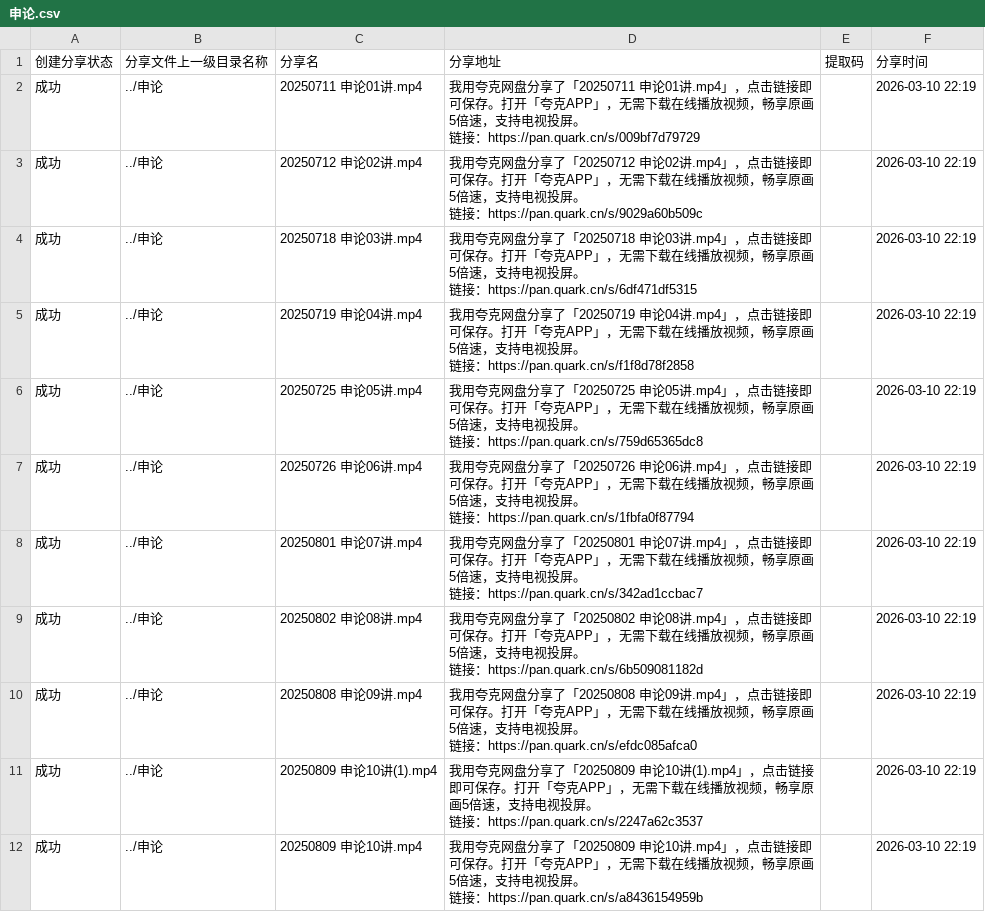
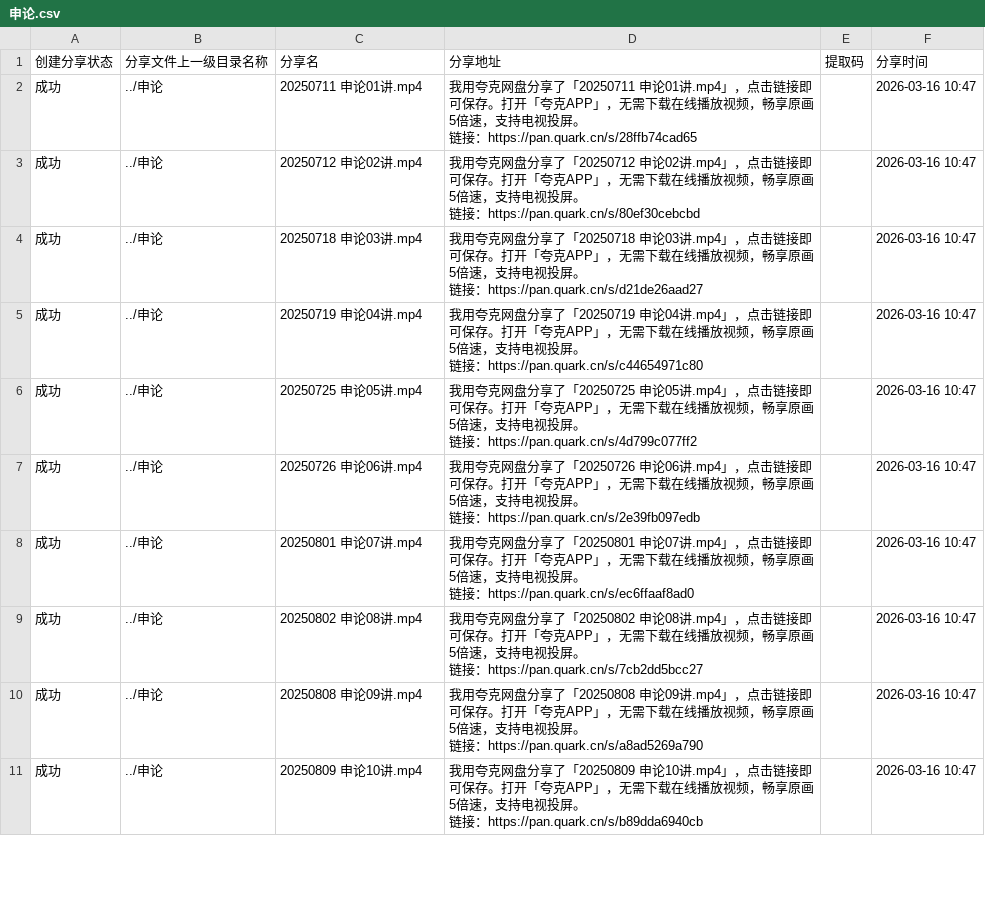
Before and after one commit to lory-cliver-hh/Public-Examination-Management-Station, a CSV file: resources_class/视频资源/申论.csv, drawn as a sheet; only a part is shown; the diff covers the shown part only.

```diff
--- a/resources_class/视频资源/申论.csv
+++ b/resources_class/视频资源/申论.csv
@@ -1,23 +1,21 @@
 创建分享状态,分享文件上一级目录名称,分享名,分享地址,提取码,分享时间
-成功,../申论,20250711 申论01讲.mp4,"我用夸克网盘分享了「20250711 申论01讲.mp4」，点击链接即可保存。打开「夸克APP」，无需下载在线播放视频，畅享原画5倍速，支持电视投屏。
-链接：https://pan.quark.cn/s/009bf7d79729",,2026-03-10 22:19
-成功,../申论,20250712 申论02讲.mp4,"我用夸克网盘分享了「20250712 申论02讲.mp4」，点击链接即可保存。打开「夸克APP」，无需下载在线播放视频，畅享原画5倍速，支持电视投屏。
-链接：https://pan.quark.cn/s/9029a60b509c",,2026-03-10 22:19
-成功,../申论,20250718 申论03讲.mp4,"我用夸克网盘分享了「20250718 申论03讲.mp4」，点击链接即可保存。打开「夸克APP」，无需下载在线播放视频，畅享原画5倍速，支持电视投屏。
-链接：https://pan.quark.cn/s/6df471df5315",,2026-03-10 22:19
-成功,../申论,20250719  申论04讲.mp4,"我用夸克网盘分享了「20250719  申论04讲.mp4」，点击链接即可保存。打开「夸克APP」，无需下载在线播放视频，畅享原画5倍速，支持电视投屏。
-链接：https://pan.quark.cn/s/f1f8d78f2858",,2026-03-10 22:19
-成功,../申论,20250725 申论05讲.mp4,"我用夸克网盘分享了「20250725 申论05讲.mp4」，点击链接即可保存。打开「夸克APP」，无需下载在线播放视频，畅享原画5倍速，支持电视投屏。
-链接：https://pan.quark.cn/s/759d65365dc8",,2026-03-10 22:19
-成功,../申论,20250726 申论06讲.mp4,"我用夸克网盘分享了「20250726 申论06讲.mp4」，点击链接即可保存。打开「夸克APP」，无需下载在线播放视频，畅享原画5倍速，支持电视投屏。
-链接：https://pan.quark.cn/s/1fbfa0f87794",,2026-03-10 22:19
-成功,../申论,20250801 申论07讲.mp4,"我用夸克网盘分享了「20250801 申论07讲.mp4」，点击链接即可保存。打开「夸克APP」，无需下载在线播放视频，畅享原画5倍速，支持电视投屏。
-链接：https://pan.quark.cn/s/342ad1ccbac7",,2026-03-10 22:19
-成功,../申论,20250802 申论08讲.mp4,"我用夸克网盘分享了「20250802 申论08讲.mp4」，点击链接即可保存。打开「夸克APP」，无需下载在线播放视频，畅享原画5倍速，支持电视投屏。
-链接：https://pan.quark.cn/s/6b509081182d",,2026-03-10 22:19
-成功,../申论,20250808 申论09讲.mp4,"我用夸克网盘分享了「20250808 申论09讲.mp4」，点击链接即可保存。打开「夸克APP」，无需下载在线播放视频，畅享原画5倍速，支持电视投屏。
-链接：https://pan.quark.cn/s/efdc085afca0",,2026-03-10 22:19
-成功,../申论,20250809 申论10讲(1).mp4,"我用夸克网盘分享了「20250809 申论10讲(1).mp4」，点击链接即可保存。打开「夸克APP」，无需下载在线播放视频，畅享原画5倍速，支持电视投屏。
-链接：https://pan.quark.cn/s/2247a62c3537",,2026-03-10 22:19
-成功,../申论,20250809 申论10讲.mp4,"我用夸克网盘分享了「20250809 申论10讲.mp4」，点击链接即可保存。打开「夸克APP」，无需下载在线播放视频，畅享原画5倍速，支持电视投屏。
-链接：https://pan.quark.cn/s/a8436154959b",,2026-03-10 22:19
+成功,../申论,20250711 申论01讲.mp4,"我用夸克网盘分享了「20250711 申论01讲.mp4」，点击链接即可保存。打开「夸克APP」，无需下载在线播放视频，畅享原画5倍速，支持电视投屏。
+链接：https://pan.quark.cn/s/28ffb74cad65",,2026-03-16 10:47
+成功,../申论,20250712 申论02讲.mp4,"我用夸克网盘分享了「20250712 申论02讲.mp4」，点击链接即可保存。打开「夸克APP」，无需下载在线播放视频，畅享原画5倍速，支持电视投屏。
+链接：https://pan.quark.cn/s/80ef30cebcbd",,2026-03-16 10:47
+成功,../申论,20250718 申论03讲.mp4,"我用夸克网盘分享了「20250718 申论03讲.mp4」，点击链接即可保存。打开「夸克APP」，无需下载在线播放视频，畅享原画5倍速，支持电视投屏。
+链接：https://pan.quark.cn/s/d21de26aad27",,2026-03-16 10:47
+成功,../申论,20250719 申论04讲.mp4,"我用夸克网盘分享了「20250719 申论04讲.mp4」，点击链接即可保存。打开「夸克APP」，无需下载在线播放视频，畅享原画5倍速，支持电视投屏。
+链接：https://pan.quark.cn/s/c44654971c80",,2026-03-16 10:47
+成功,../申论,20250725 申论05讲.mp4,"我用夸克网盘分享了「20250725 申论05讲.mp4」，点击链接即可保存。打开「夸克APP」，无需下载在线播放视频，畅享原画5倍速，支持电视投屏。
+链接：https://pan.quark.cn/s/4d799c077ff2",,2026-03-16 10:47
+成功,../申论,20250726 申论06讲.mp4,"我用夸克网盘分享了「20250726 申论06讲.mp4」，点击链接即可保存。打开「夸克APP」，无需下载在线播放视频，畅享原画5倍速，支持电视投屏。
+链接：https://pan.quark.cn/s/2e39fb097edb",,2026-03-16 10:47
+成功,../申论,20250801 申论07讲.mp4,"我用夸克网盘分享了「20250801 申论07讲.mp4」，点击链接即可保存。打开「夸克APP」，无需下载在线播放视频，畅享原画5倍速，支持电视投屏。
+链接：https://pan.quark.cn/s/ec6ffaaf8ad0",,2026-03-16 10:47
+成功,../申论,20250802 申论08讲.mp4,"我用夸克网盘分享了「20250802 申论08讲.mp4」，点击链接即可保存。打开「夸克APP」，无需下载在线播放视频，畅享原画5倍速，支持电视投屏。
+链接：https://pan.quark.cn/s/7cb2dd5bcc27",,2026-03-16 10:47
+成功,../申论,20250808 申论09讲.mp4,"我用夸克网盘分享了「20250808 申论09讲.mp4」，点击链接即可保存。打开「夸克APP」，无需下载在线播放视频，畅享原画5倍速，支持电视投屏。
+链接：https://pan.quark.cn/s/a8ad5269a790",,2026-03-16 10:47
+成功,../申论,20250809 申论10讲.mp4,"我用夸克网盘分享了「20250809 申论10讲.mp4」，点击链接即可保存。打开「夸克APP」，无需下载在线播放视频，畅享原画5倍速，支持电视投屏。
+链接：https://pan.quark.cn/s/b89dda6940cb",,2026-03-16 10:47
```
Also changed, not shown: 10 added rows elsewhere in this file, resources_class/视频资源/判断推理.csv, resources_class/视频资源/政治理论.csv, 49 other files.
